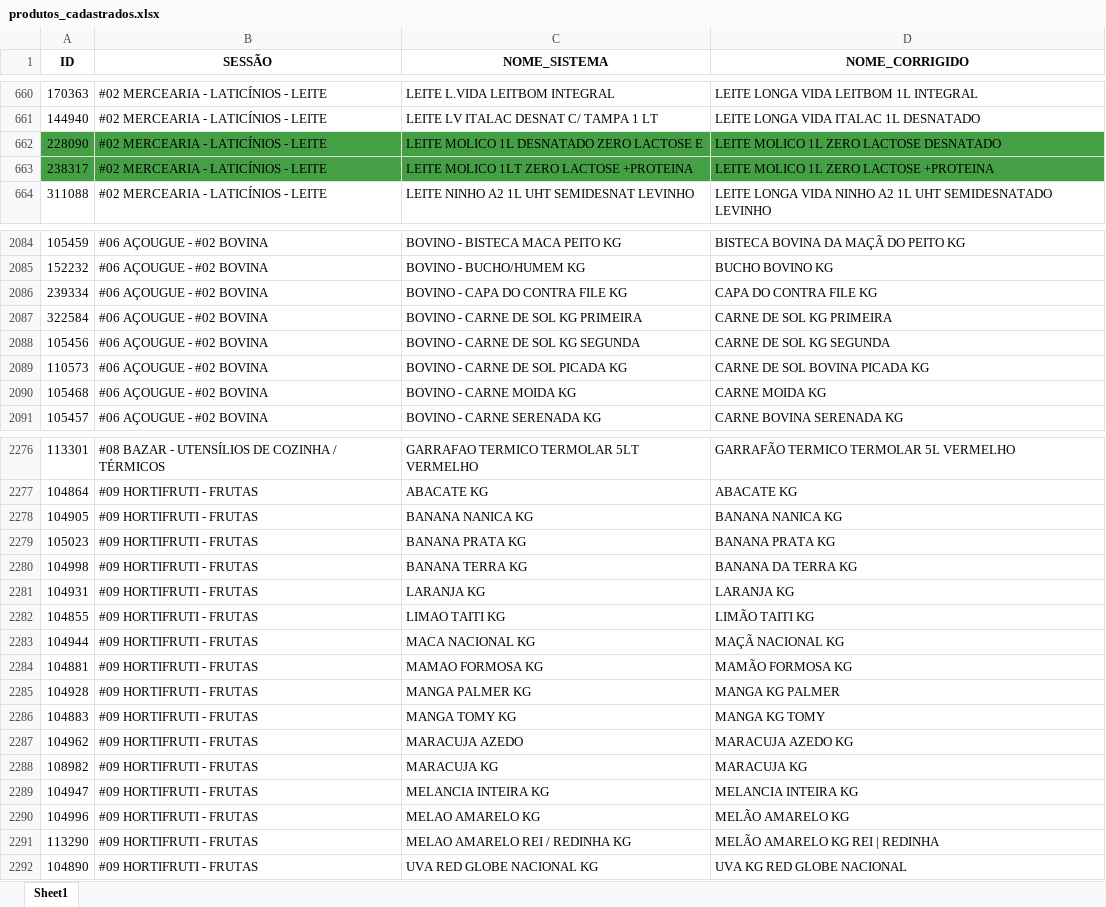
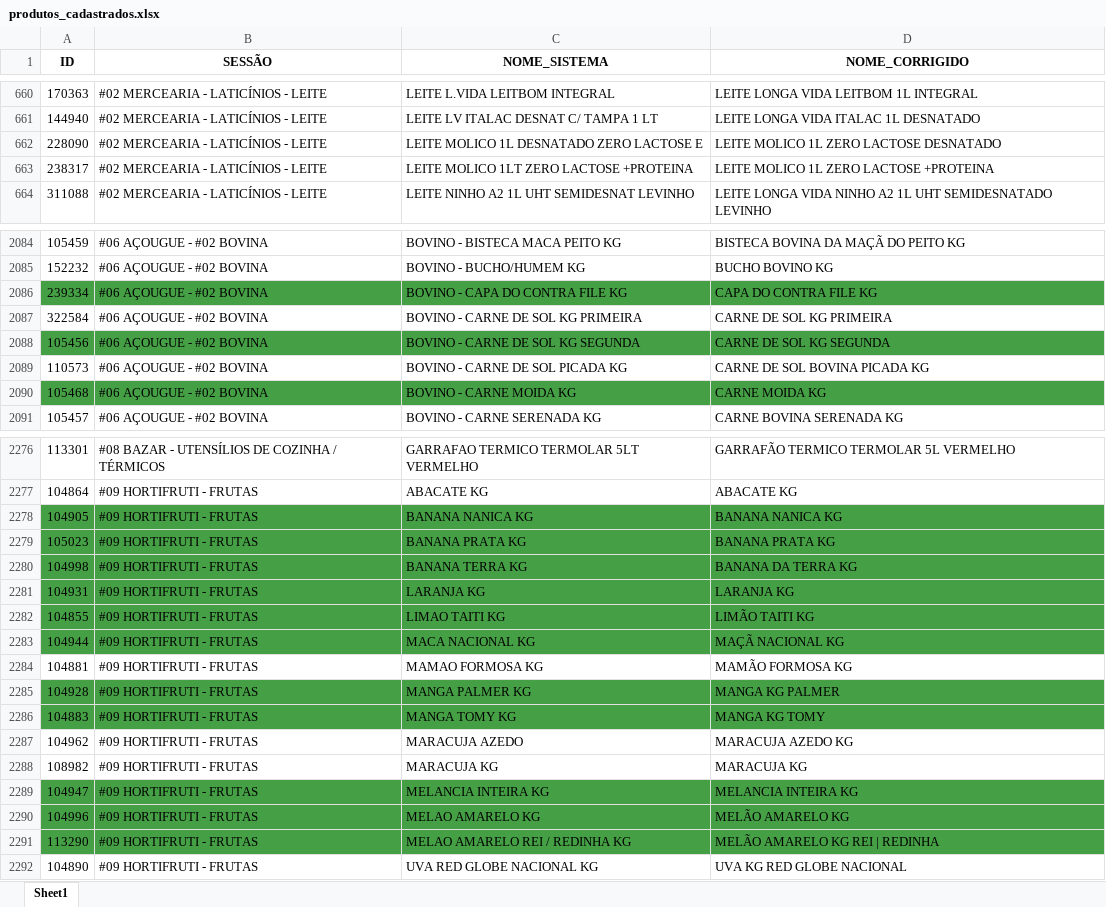
Before and after one commit to geisson/automacao_giro_ofertas, an Excel workbook: produtos_cadastrados.xlsx, sheet Sheet1, drawn as a sheet; only a part is shown, gaps mark what is left out; values as stored, in another font and other column widths than the file's, no borders; the diff covers the shown part only; the diff names each change by its address in the sheet, - before the commit and + after, or states it on an @@ line.

```diff
--- a/produtos_cadastrados.xlsx (sheet Sheet1)
+++ b/produtos_cadastrados.xlsx (sheet Sheet1)
-A662:D663 fill: #45A045
+A662:D663 fill: none
-A2086:D2086 fill: none
+A2086:D2086 fill: #45A045
-A2088:D2088 fill: none
+A2088:D2088 fill: #45A045
-A2090:D2090 fill: none
+A2090:D2090 fill: #45A045
-A2278:D2283 fill: none
+A2278:D2283 fill: #45A045
-A2285:D2286 fill: none
+A2285:D2286 fill: #45A045
-A2289:D2291 fill: none
+A2289:D2291 fill: #45A045
```
Also changed, not shown: cell formats elsewhere in this sheet, giro_da_praça_ofertas - APROVEITE.xlsx, 12 other files.
